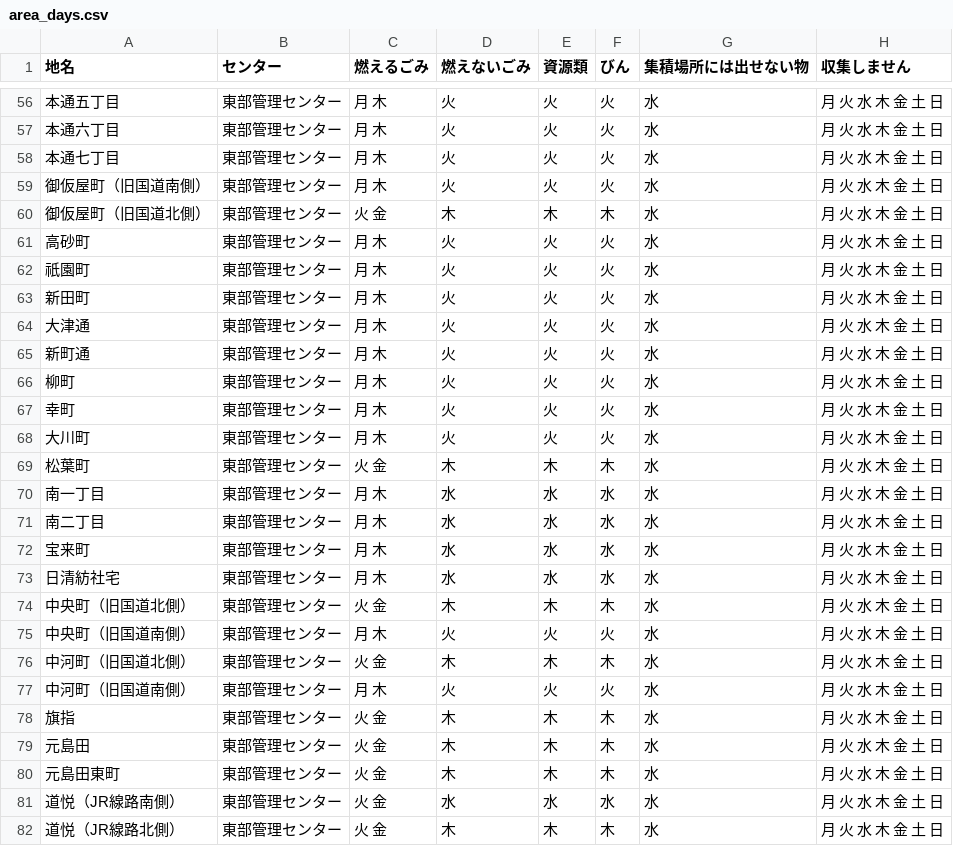
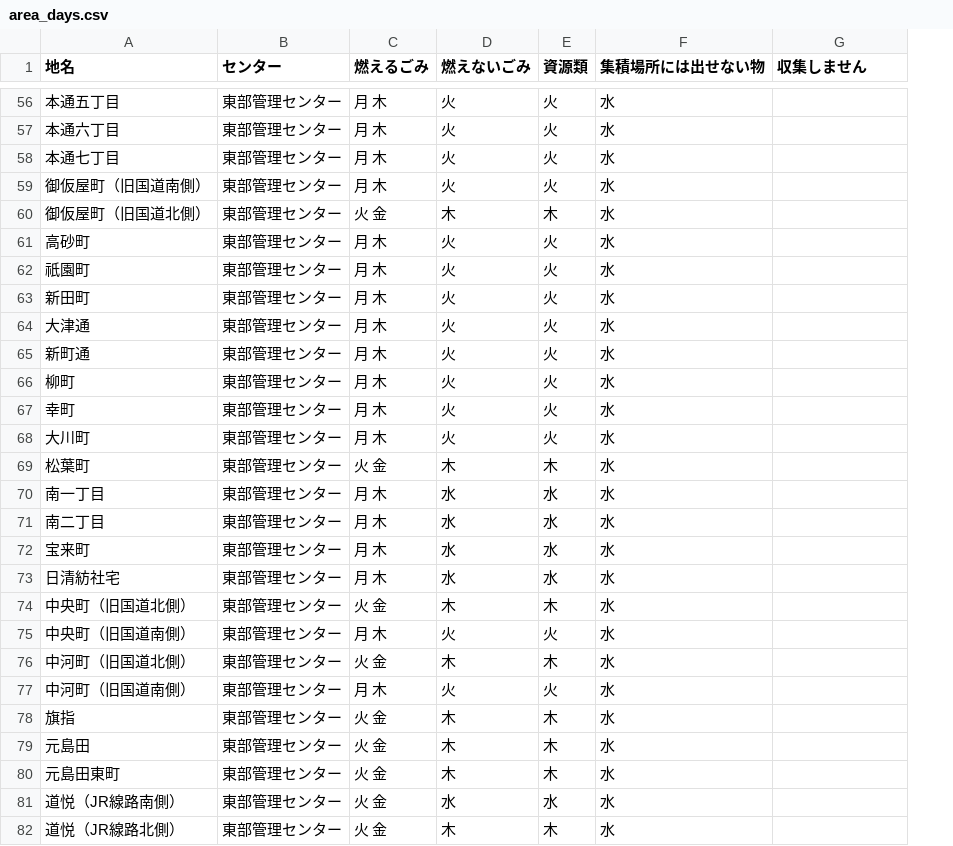
Before and after one commit to shimasho/5374, a CSV file: data/area_days.csv, drawn as a sheet; only a part is shown, gaps mark what is left out; removed rows and columns are numbered as before the commit, all else as after; the diff covers the shown part only; the diff names each change by its address in the sheet, - before the commit and + after, or states it on an @@ line.

```diff
--- a/data/area_days.csv
+++ b/data/area_days.csv
-column F (びん), rows 56-82: 火 | 火 | 火 | 火 | 木 | 火 | 火 | 火 | 火 | 火 | 火 | 火 | 火 | 木 | 水 | 水 | 水 | 水 | 木 | 火 | 木 | 火 | 木 | 木 | 木 | 水 | 木
-G56:G82 (収集しません): 月 火 水 木 金 土 日
+G56:G82 (収集しません): (empty)
```
Also changed, not shown: 139 edited cells elsewhere in this file.
